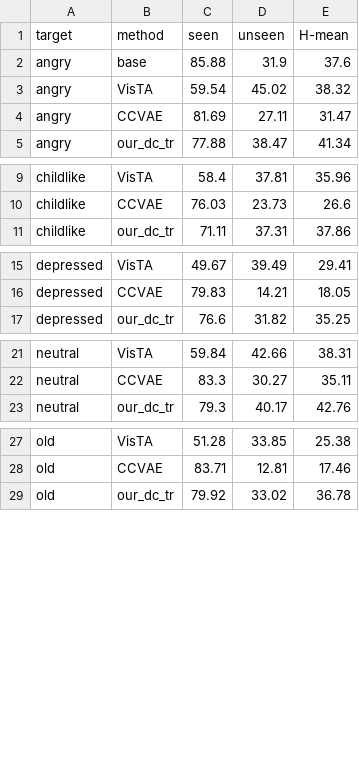
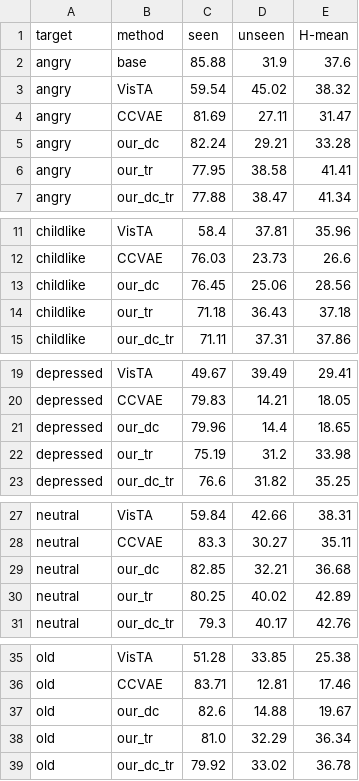
Before and after one commit to abolfazlasad/changeDomain, a CSV file: notebooks/effective-gzsda/gzsda/result/csv/actionStyle_v1_target_method_avg.csv, drawn as a sheet; only a part is shown, gaps mark what is left out; the diff covers the shown part only; the diff names each change by its address in the sheet, - before the commit and + after, or states it on an @@ line.

```diff
--- a/notebooks/effective-gzsda/gzsda/result/csv/actionStyle_v1_target_method_avg.csv
+++ b/notebooks/effective-gzsda/gzsda/result/csv/actionStyle_v1_target_method_avg.csv
+row 5: angry | our_dc | 82.24 | 29.21 | 33.28
+row 6: angry | our_tr | 77.95 | 38.58 | 41.41
+row 13: childlike | our_dc | 76.45 | 25.06 | 28.56
+row 14: childlike | our_tr | 71.18 | 36.43 | 37.18
+row 21: depressed | our_dc | 79.96 | 14.4 | 18.65
+row 22: depressed | our_tr | 75.19 | 31.2 | 33.98
+row 29: neutral | our_dc | 82.85 | 32.21 | 36.68
+row 30: neutral | our_tr | 80.25 | 40.02 | 42.89
+row 37: old | our_dc | 82.6 | 14.88 | 19.67
+row 38: old | our_tr | 81.0 | 32.29 | 36.34
```
Also changed, not shown: 4 added rows elsewhere in this file, notebooks/effective-gzsda/gzsda/result/csv/actionStyle_v1.csv, notebooks/effective-gzsda/gzsda/result/csv/actionStyle_v2.csv, 14 other files.
